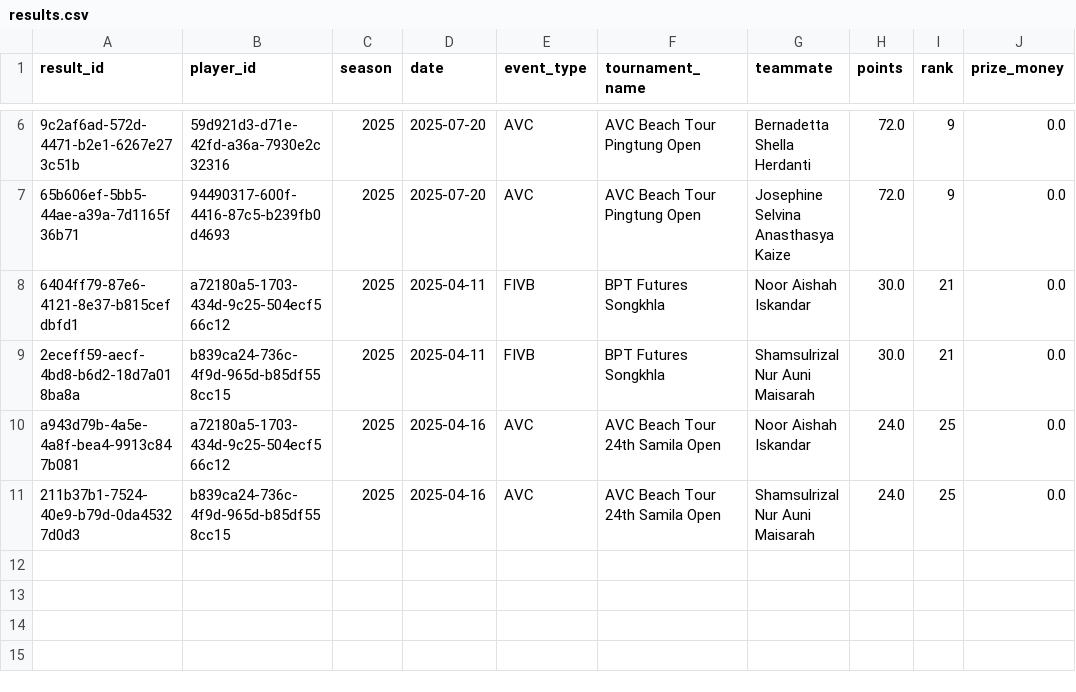
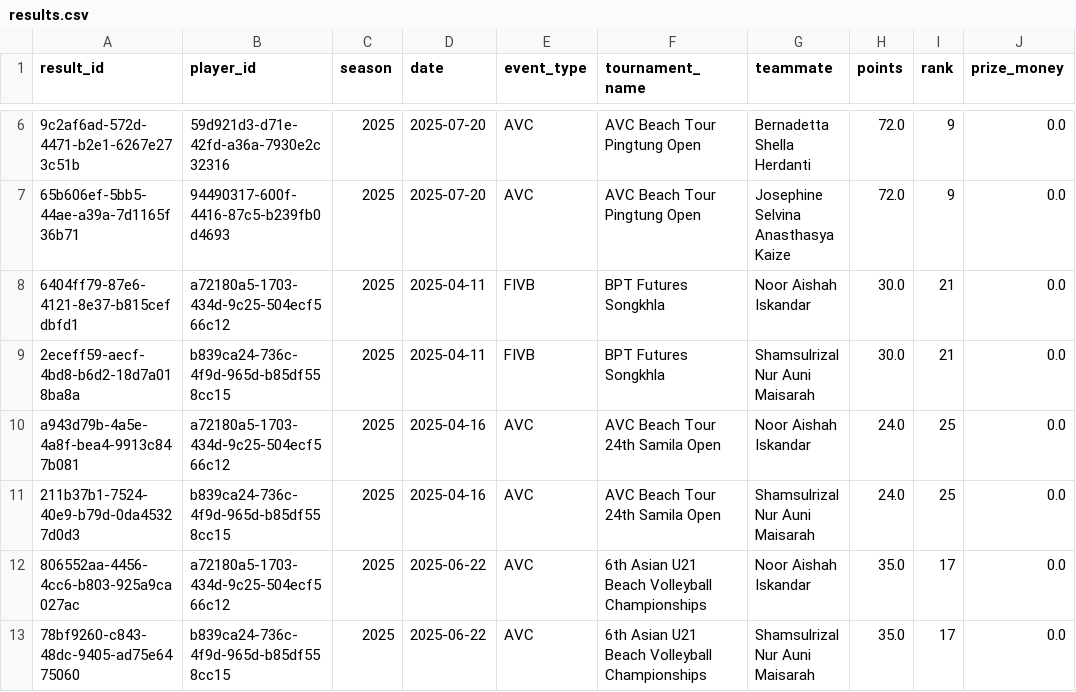
Before and after one commit to avcbeach/player-database-system, a CSV file: data/results.csv, drawn as a sheet; only a part is shown, gaps mark what is left out; the diff names each change by its address in the sheet, - before the commit and + after, or states it on an @@ line.

Commit message:
Update results.csv from Streamlit app

```diff
--- a/data/results.csv
+++ b/data/results.csv
+row 12: 806552aa-4456-4cc6-b803-925a9ca027ac | a72180a5-1703-434d-9c25-504ecf566c12 | 2025 | 2025-06-22 | AVC | 6th Asian U21 Beach Volleyball Championships | Noor Aishah Iskandar | 35.0 | 17 | 0.0
+row 13: 78bf9260-c843-48dc-9405-ad75e6475060 | b839ca24-736c-4f9d-965d-b85df558cc15 | 2025 | 2025-06-22 | AVC | 6th Asian U21 Beach Volleyball Championships | Shamsulrizal Nur Auni Maisarah | 35.0 | 17 | 0.0
```
